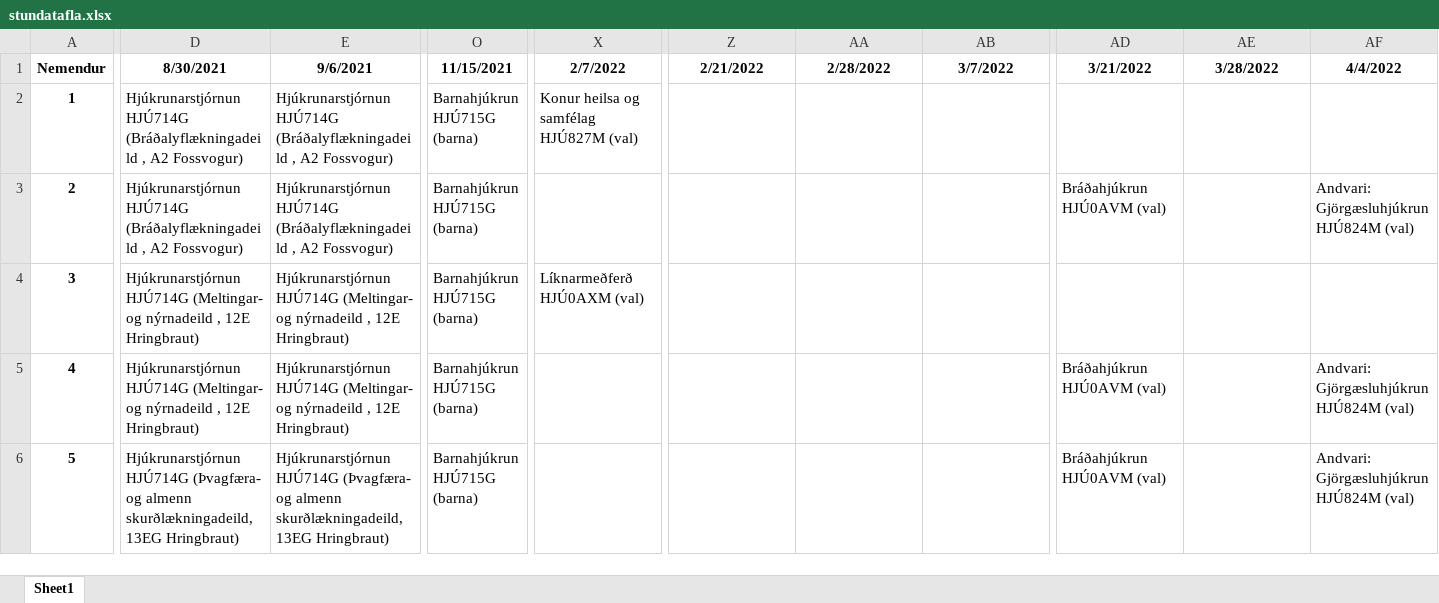
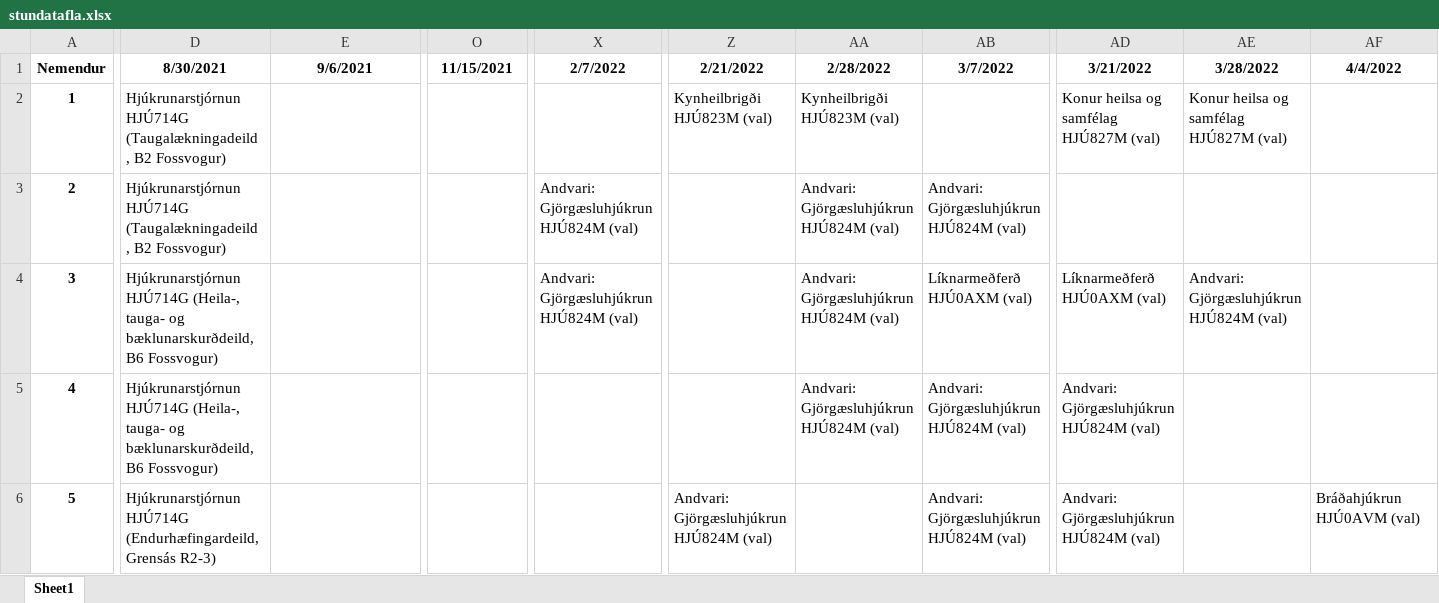
Before and after one commit to BjarniHaukur/TV5, an Excel workbook: stundatafla.xlsx, sheet Sheet1, drawn as a sheet; only a part is shown, gaps mark what is left out; values as stored, in another font and other column widths than the file's, no borders; the diff covers the shown part only; the diff names each change by its address in the sheet, - before the commit and + after, or states it on an @@ line.

Commit message:
progress

```diff
--- a/stundatafla.xlsx (sheet Sheet1)
+++ b/stundatafla.xlsx (sheet Sheet1)
-D2:D3 (8/30/2021): Hjúkrunarstjórnun HJÚ714G (Bráðalyflækningadeild , A2 Fossvogur)
+D2:D3 (8/30/2021): Hjúkrunarstjórnun HJÚ714G (Taugalækningadeild , B2 Fossvogur)
-E2:E3 (9/6/2021): Hjúkrunarstjórnun HJÚ714G (Bráðalyflækningadeild , A2 Fossvogur)
+E2:E3 (9/6/2021): (empty)
-O2:O6 (11/15/2021): Barnahjúkrun HJÚ715G (barna)
+O2:O6 (11/15/2021): (empty)
-X2 (2/7/2022): Konur heilsa og samfélag HJÚ827M (val)
+X2 (2/7/2022): (empty)
-Z2 (2/21/2022): (empty)
+Z2 (2/21/2022): Kynheilbrigði HJÚ823M (val)
-AA2 (2/28/2022): (empty)
+AA2 (2/28/2022): Kynheilbrigði HJÚ823M (val)
-AD2 (3/21/2022): (empty)
+AD2 (3/21/2022): Konur heilsa og samfélag HJÚ827M (val)
-AE2 (3/28/2022): (empty)
+AE2 (3/28/2022): Konur heilsa og samfélag HJÚ827M (val)
-X3 (2/7/2022): (empty)
+X3 (2/7/2022): Andvari: Gjörgæsluhjúkrun HJÚ824M (val)
-AA3:AA5 (2/28/2022): (empty)
+AA3:AA5 (2/28/2022): Andvari: Gjörgæsluhjúkrun HJÚ824M (val)
-AB3 (3/7/2022): (empty)
+AB3 (3/7/2022): Andvari: Gjörgæsluhjúkrun HJÚ824M (val)
-AD3 (3/21/2022): Bráðahjúkrun HJÚ0AVM (val)
+AD3 (3/21/2022): (empty)
-AF3 (4/4/2022): Andvari: Gjörgæsluhjúkrun HJÚ824M (val)
+AF3 (4/4/2022): (empty)
-D4:D5 (8/30/2021): Hjúkrunarstjórnun HJÚ714G (Meltingar- og nýrnadeild , 12E Hringbraut)
+D4:D5 (8/30/2021): Hjúkrunarstjórnun HJÚ714G (Heila-, tauga- og bæklunarskurðdeild, B6 Fossvogur)
-E4:E5 (9/6/2021): Hjúkrunarstjórnun HJÚ714G (Meltingar- og nýrnadeild , 12E Hringbraut)
+E4:E5 (9/6/2021): (empty)
-X4 (2/7/2022): Líknarmeðferð HJÚ0AXM (val)
+X4 (2/7/2022): Andvari: Gjörgæsluhjúkrun HJÚ824M (val)
-AB4 (3/7/2022): (empty)
+AB4 (3/7/2022): Líknarmeðferð HJÚ0AXM (val)
-AD4 (3/21/2022): (empty)
+AD4 (3/21/2022): Líknarmeðferð HJÚ0AXM (val)
-AE4 (3/28/2022): (empty)
+AE4 (3/28/2022): Andvari: Gjörgæsluhjúkrun HJÚ824M (val)
-AB5:AB6 (3/7/2022): (empty)
+AB5:AB6 (3/7/2022): Andvari: Gjörgæsluhjúkrun HJÚ824M (val)
-AD5:AD6 (3/21/2022): Bráðahjúkrun HJÚ0AVM (val)
+AD5:AD6 (3/21/2022): Andvari: Gjörgæsluhjúkrun HJÚ824M (val)
-AF5 (4/4/2022): Andvari: Gjörgæsluhjúkrun HJÚ824M (val)
+AF5 (4/4/2022): (empty)
-D6 (8/30/2021): Hjúkrunarstjórnun HJÚ714G (Þvagfæra- og almenn skurðlækningadeild, 13EG Hringbraut)
+D6 (8/30/2021): Hjúkrunarstjórnun HJÚ714G (Endurhæfingardeild, Grensás R2-3)
-E6 (9/6/2021): Hjúkrunarstjórnun HJÚ714G (Þvagfæra- og almenn skurðlækningadeild, 13EG Hringbraut)
+E6 (9/6/2021): (empty)
-Z6 (2/21/2022): (empty)
+Z6 (2/21/2022): Andvari: Gjörgæsluhjúkrun HJÚ824M (val)
-AF6 (4/4/2022): Andvari: Gjörgæsluhjúkrun HJÚ824M (val)
+AF6 (4/4/2022): Bráðahjúkrun HJÚ0AVM (val)
```
Also changed, not shown: 689 edited cells elsewhere in this sheet.
